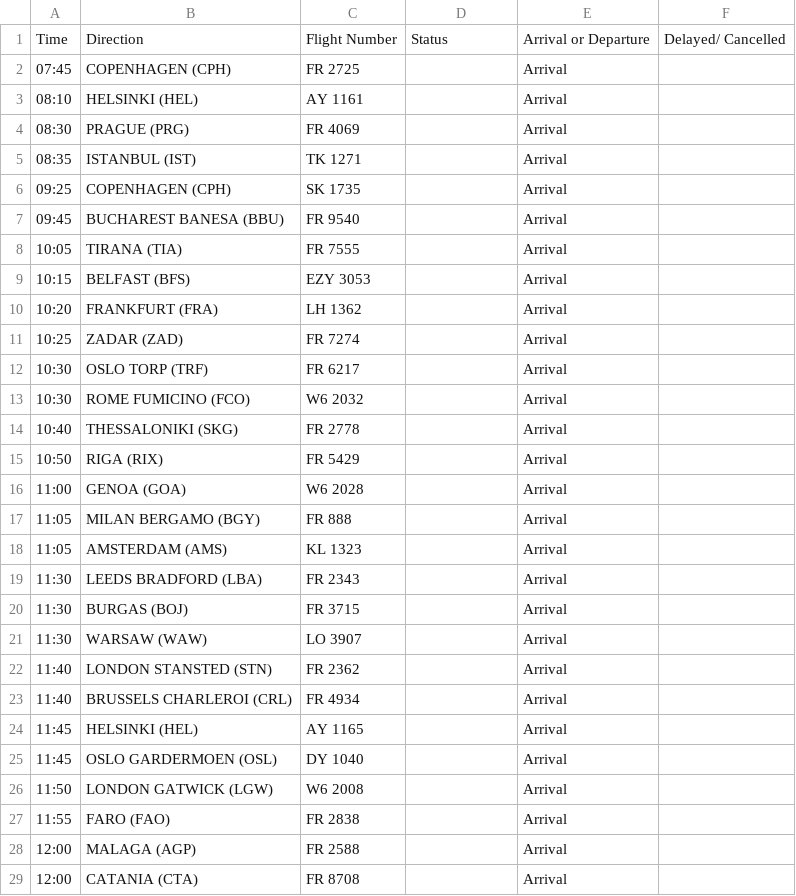
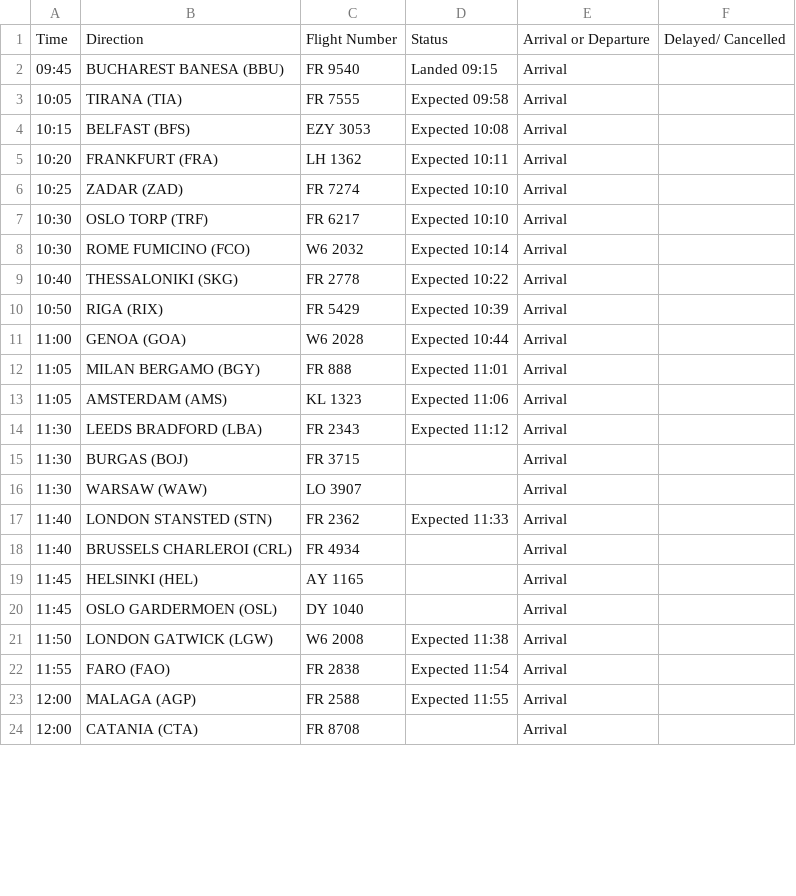
Before and after one commit to ljswierzawska/flights-krakow, a CSV file: flights_krk.csv, drawn as a sheet; only a part is shown; the diff covers the shown part only.

```diff
--- a/flights_krk.csv
+++ b/flights_krk.csv
@@ -1,23 +1,18 @@
 Time,Direction,Flight Number,Status,Arrival or Departure,Delayed/ Cancelled
-07:45,COPENHAGEN (CPH),FR 2725,,Arrival,
-08:10,HELSINKI (HEL),AY 1161,,Arrival,
-08:30,PRAGUE (PRG),FR 4069,,Arrival,
-08:35,ISTANBUL (IST),TK 1271,,Arrival,
-09:25,COPENHAGEN (CPH),SK 1735,,Arrival,
-09:45,BUCHAREST BANESA (BBU),FR 9540,,Arrival,
-10:05,TIRANA (TIA),FR 7555,,Arrival,
-10:15,BELFAST (BFS),EZY 3053,,Arrival,
-10:20,FRANKFURT (FRA),LH 1362,,Arrival,
-10:25,ZADAR (ZAD),FR 7274,,Arrival,
-10:30,OSLO TORP (TRF),FR 6217,,Arrival,
-10:30,ROME FUMICINO (FCO),W6 2032,,Arrival,
-10:40,THESSALONIKI (SKG),FR 2778,,Arrival,
-10:50,RIGA (RIX),FR 5429,,Arrival,
-11:00,GENOA (GOA),W6 2028,,Arrival,
-11:05,MILAN BERGAMO (BGY),FR 888,,Arrival,
-11:05,AMSTERDAM (AMS),KL 1323,,Arrival,
-11:30,LEEDS BRADFORD (LBA),FR 2343,,Arrival,
+09:45,BUCHAREST BANESA (BBU),FR 9540,Landed 09:15,Arrival,
+10:05,TIRANA (TIA),FR 7555,Expected 09:58,Arrival,
+10:15,BELFAST (BFS),EZY 3053,Expected 10:08,Arrival,
+10:20,FRANKFURT (FRA),LH 1362,Expected 10:11,Arrival,
+10:25,ZADAR (ZAD),FR 7274,Expected 10:10,Arrival,
+10:30,OSLO TORP (TRF),FR 6217,Expected 10:10,Arrival,
+10:30,ROME FUMICINO (FCO),W6 2032,Expected 10:14,Arrival,
+10:40,THESSALONIKI (SKG),FR 2778,Expected 10:22,Arrival,
+10:50,RIGA (RIX),FR 5429,Expected 10:39,Arrival,
+11:00,GENOA (GOA),W6 2028,Expected 10:44,Arrival,
+11:05,MILAN BERGAMO (BGY),FR 888,Expected 11:01,Arrival,
+11:05,AMSTERDAM (AMS),KL 1323,Expected 11:06,Arrival,
+11:30,LEEDS BRADFORD (LBA),FR 2343,Expected 11:12,Arrival,
 11:30,BURGAS (BOJ),FR 3715,,Arrival,
 11:30,WARSAW (WAW),LO 3907,,Arrival,
-11:40,LONDON STANSTED (STN),FR 2362,,Arrival,
+11:40,LONDON STANSTED (STN),FR 2362,Expected 11:33,Arrival,
 11:40,BRUSSELS CHARLEROI (CRL),FR 4934,,Arrival,
@@ -25,5 +20,5 @@ Time,Direction,Flight Number,Status,Arrival or Departure,Delayed/ Cancelled
 11:45,OSLO GARDERMOEN (OSL),DY 1040,,Arrival,
-11:50,LONDON GATWICK (LGW),W6 2008,,Arrival,
-11:55,FARO (FAO),FR 2838,,Arrival,
-12:00,MALAGA (AGP),FR 2588,,Arrival,
+11:50,LONDON GATWICK (LGW),W6 2008,Expected 11:38,Arrival,
+11:55,FARO (FAO),FR 2838,Expected 11:54,Arrival,
+12:00,MALAGA (AGP),FR 2588,Expected 11:55,Arrival,
 12:00,CATANIA (CTA),FR 8708,,Arrival,
```
Also changed, not shown: 5 removed rows and 21 edited cells elsewhere in this file.
